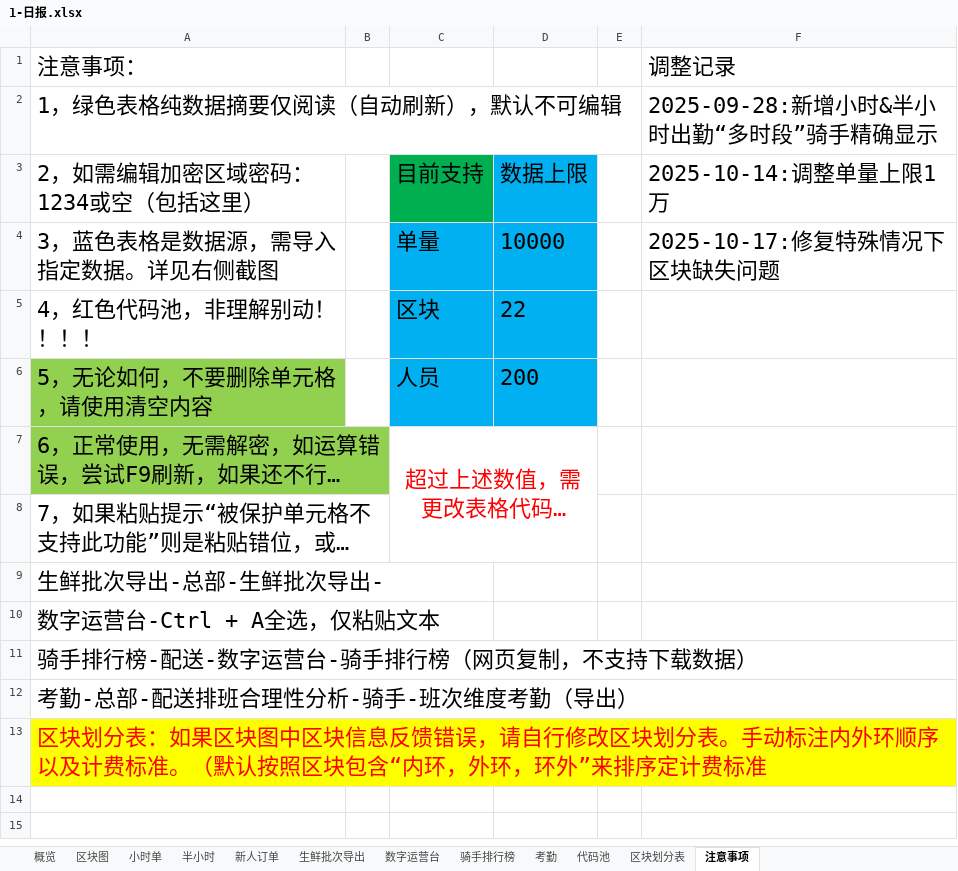
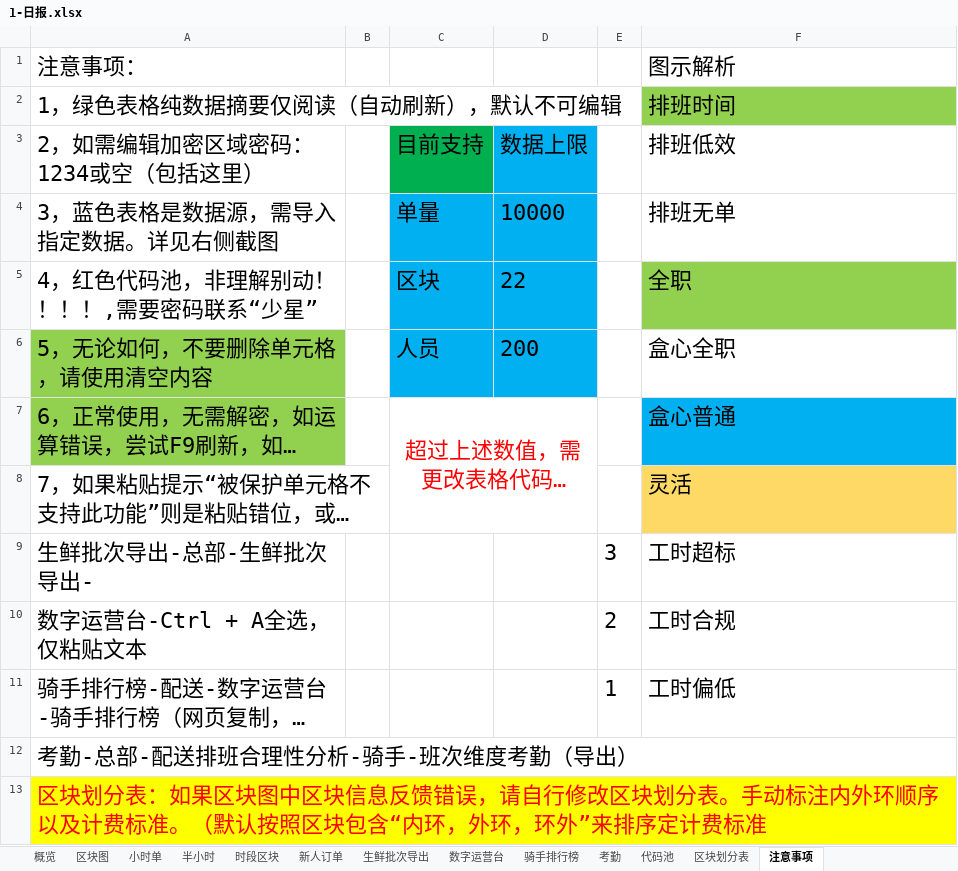
Before and after one commit to MuziShaoxing/muzishaoxing.github.io, an Excel workbook: hema/1-HeMa/1-日报.xlsx, sheet 注意事项, drawn as a sheet; long unchanged cells end in …; values as stored, in another font and other column widths than the file's, no borders; conditional formats not drawn; the diff names each change by its address in the sheet, - before the commit and + after, or states it on an @@ line.

```diff
--- a/hema/1-HeMa/1-日报.xlsx (sheet 注意事项)
+++ b/hema/1-HeMa/1-日报.xlsx (sheet 注意事项)
+sheet tab: 时段区块
-F1 (排班低效): 调整记录
+F1 (排班低效): 图示解析
-F2 (排班低效): 2025-09-28:新增小时&半小时出勤“多时段”骑手精确显示
+F2 (排班低效): 排班时间
-F2 fill: none
+F2 fill: #92D050
-F3: 2025-10-14:调整单量上限1万
+F3: 排班低效
-F4 (排班低效): 2025-10-17:修复特殊情况下区块缺失问题
+F4 (排班低效): 排班无单
-A5 (2，如需编辑加密区域密码：1234或空（包括这里）): 4，红色代码池，非理解别动！！！！
+A5 (2，如需编辑加密区域密码：1234或空（包括这里）): 4，红色代码池，非理解别动！！！！,需要密码联系“少星”
-F5 (排班低效): (empty)
+F5 (排班低效): 全职
-F5 fill: none
+F5 fill: #92D050
-F6 (排班低效): (empty)
+F6 (排班低效): 盒心全职
-F7 (排班低效): (empty)
+F7 (排班低效): 盒心普通
-F7 fill: none
+F7 fill: #00B0F0
-F8 (排班低效): (empty)
+F8 (排班低效): 灵活
-F8 fill: none
+F8 fill: #FFD966
-E9: (empty)
+E9: 3
-F9 (排班低效): (empty)
+F9 (排班低效): 工时超标
-E10: (empty)
+E10: 2
-F10 (排班低效): (empty)
+F10 (排班低效): 工时合规
-E11: (empty)
+E11: 1
-F11 (排班低效): (empty)
+F11 (排班低效): 工时偏低
```
Also changed, not shown: sheet 代码池, sheet 半小时, sheet 小时单, sheet 概览, sheet 数字运营台, sheet 新人订单, 3 more sheets, formulas that keep their value, 6 other files.
